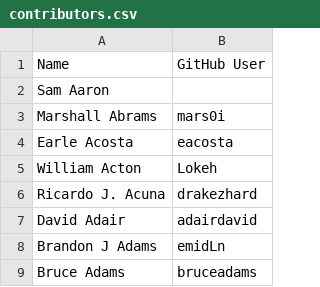
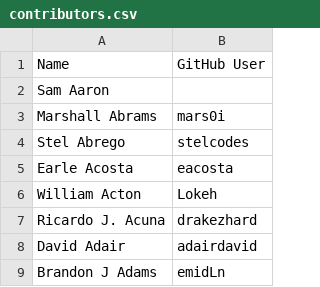
Before and after one commit to clojure/clojure-site, a CSV file: content/dev/contributors.csv, drawn as a sheet; only a part is shown; the shorter side is filled out with more unchanged rows.

Commit message:
add contributor

```diff
--- a/content/dev/contributors.csv
+++ b/content/dev/contributors.csv
@@ -3,2 +3,3 @@ Sam Aaron,
 Marshall Abrams,mars0i
+Stel Abrego,stelcodes
 Earle Acosta,eacosta
```
